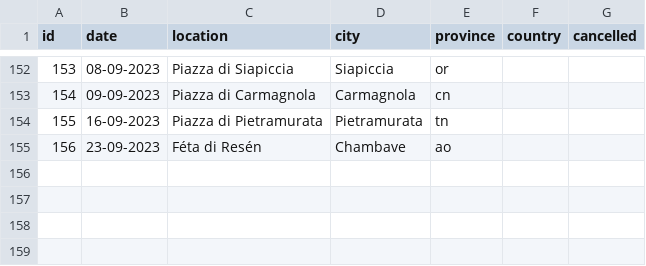
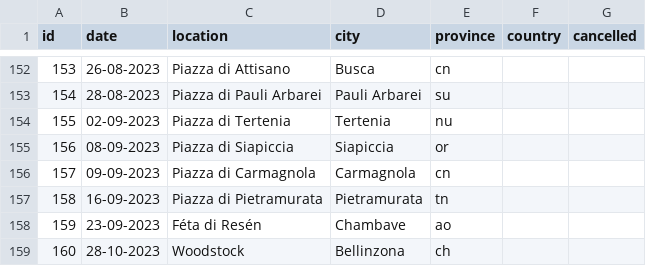
Before and after one commit to vanillapixel/aliencut, a CSV file: #ALIEN DATA.csv, drawn as a sheet; only a part is shown, gaps mark what is left out; the diff covers the shown part only.

```diff
--- a/#ALIEN DATA.csv
+++ b/#ALIEN DATA.csv
@@ -152,4 +152,8 @@ id,date,location,city,province,country,cancelled
-153,08-09-2023,Piazza di Siapiccia,Siapiccia,or,,
-154,09-09-2023,Piazza di Carmagnola,Carmagnola,cn,,
-155,16-09-2023,Piazza di Pietramurata,Pietramurata,tn,,
-156,23-09-2023,Féta di Resén,Chambave,ao,,
+153,26-08-2023,Piazza di Attisano,Busca,cn,,
+154,28-08-2023,Piazza di Pauli Arbarei,Pauli Arbarei,su,,
+155,02-09-2023,Piazza di Tertenia,Tertenia,nu,,
+156,08-09-2023,Piazza di Siapiccia,Siapiccia,or,,
+157,09-09-2023,Piazza di Carmagnola,Carmagnola,cn,,
+158,16-09-2023,Piazza di Pietramurata,Pietramurata,tn,,
+159,23-09-2023,Féta di Resén,Chambave,ao,,
+160,28-10-2023,Woodstock,Bellinzona,ch,,
```
Also changed, not shown: 32 edited cells elsewhere in this file, 3 other files.
